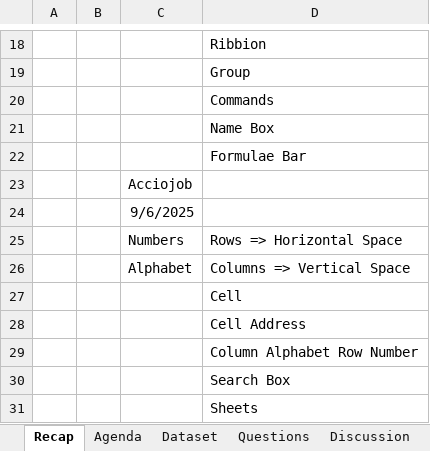
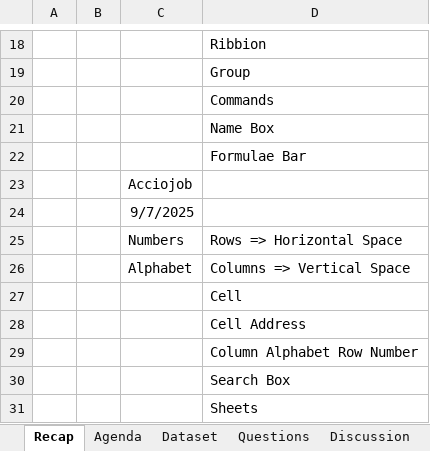
Before and after one commit to starlordali4444/Acciojob-Excel, an Excel workbook: Batch/21/Day_3.xlsx, sheet Recap, drawn as a sheet; only a part is shown, gaps mark what is left out; values as stored, in another font and other column widths than the file's, no borders; the diff names each change by its address in the sheet, - before the commit and + after, or states it on an @@ line.

```diff
--- a/Batch/21/Day_3.xlsx (sheet Recap)
+++ b/Batch/21/Day_3.xlsx (sheet Recap)
-C24: 9/6/2025
+C24: 9/7/2025
```
Also changed, not shown: sheet Statistical, charts or pictures, 2 other files.
